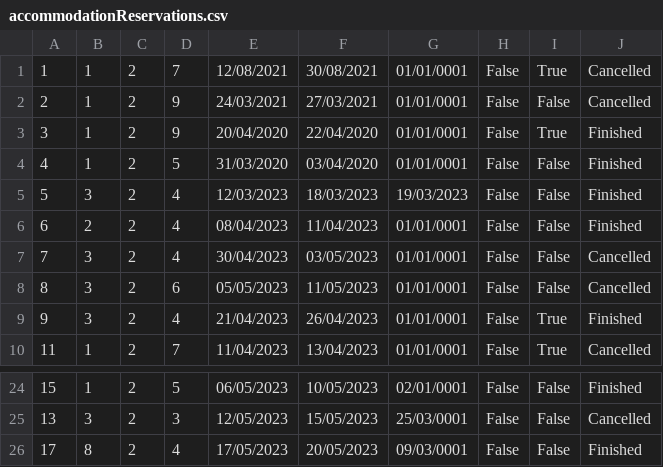
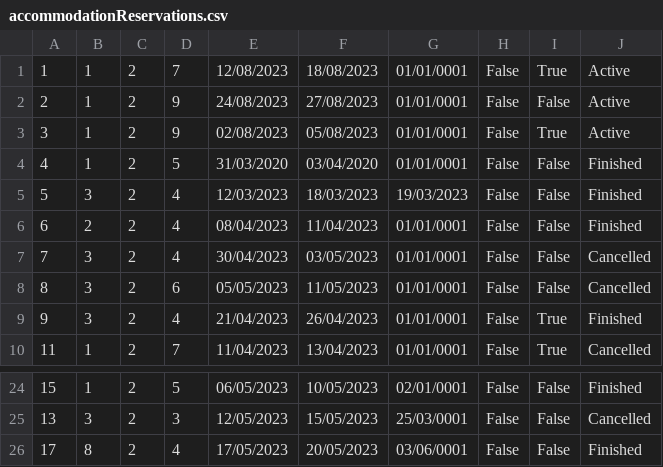
Before and after one commit to breskva01/SIMS-Projekat-Grupa4-TimD, a CSV file: InitialProject/InitialProject/Resources/Data/accommodationReservations.csv, drawn as a sheet; only a part is shown, gaps mark what is left out.

```diff
--- a/InitialProject/InitialProject/Resources/Data/accommodationReservations.csv
+++ b/InitialProject/InitialProject/Resources/Data/accommodationReservations.csv
@@ -1,4 +1,4 @@
-1|1|2|7|12/08/2021|30/08/2021|01/01/0001|False|True|Cancelled
-2|1|2|9|24/03/2021|27/03/2021|01/01/0001|False|False|Cancelled
-3|1|2|9|20/04/2020|22/04/2020|01/01/0001|False|True|Finished
+1|1|2|7|12/08/2023|18/08/2023|01/01/0001|False|True|Active
+2|1|2|9|24/08/2023|27/08/2023|01/01/0001|False|False|Active
+3|1|2|9|02/08/2023|05/08/2023|01/01/0001|False|True|Active
 4|1|2|5|31/03/2020|03/04/2020|01/01/0001|False|False|Finished
@@ -25,2 +25,2 @@
 13|3|2|3|12/05/2023|15/05/2023|25/03/0001|False|False|Cancelled
-17|8|2|4|17/05/2023|20/05/2023|09/03/0001|False|False|Finished
+17|8|2|4|17/05/2023|20/05/2023|03/06/0001|False|False|Finished
```
Also changed, not shown: InitialProject/InitialProject/Resources/Data/accommodations.csv, 31 other files.
